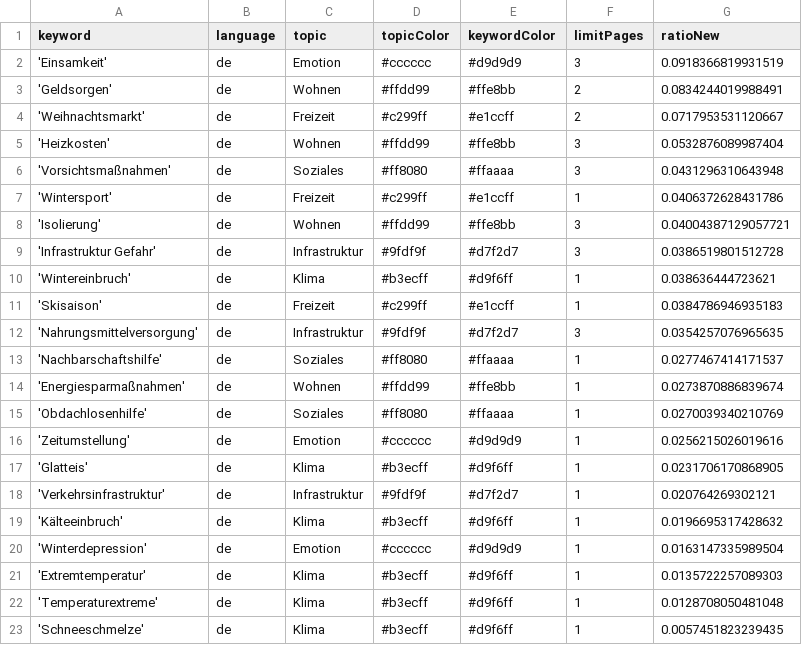
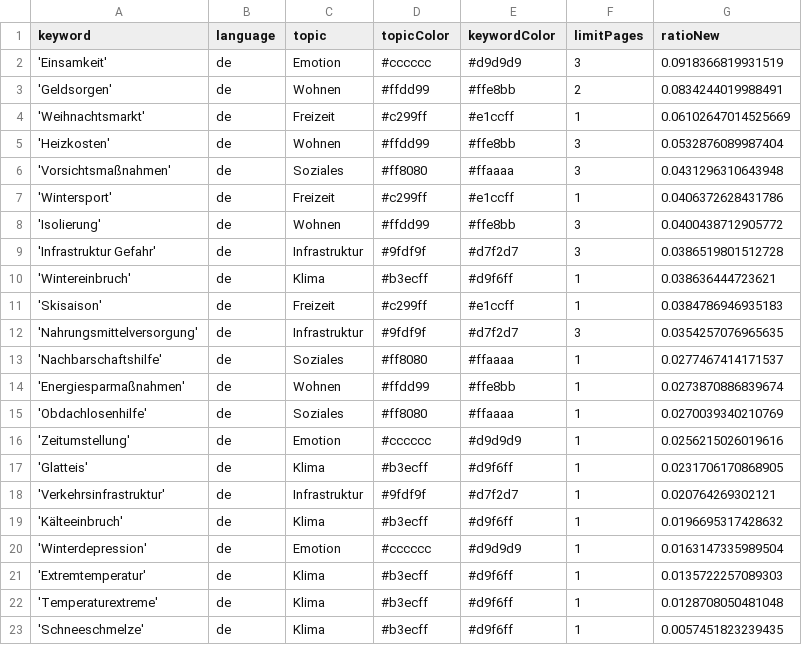
Before and after one commit to hb219-news/winterIsComing2, a CSV file: keywords.csv, drawn as a sheet.

Commit message:
Commit from GitHub Actions (harvest:0.0)

```diff
--- a/keywords.csv
+++ b/keywords.csv
@@ -3,3 +3,3 @@ keyword,language,topic,topicColor,keywordColor,limitPages,ratioNew
 'Geldsorgen',de,Wohnen,#ffdd99,#ffe8bb,2,0.0834244019988491
-'Weihnachtsmarkt',de,Freizeit,#c299ff,#e1ccff,2,0.0717953531120667
+'Weihnachtsmarkt',de,Freizeit,#c299ff,#e1ccff,1,0.06102647014525669
 'Heizkosten',de,Wohnen,#ffdd99,#ffe8bb,3,0.0532876089987404
@@ -7,3 +7,3 @@ keyword,language,topic,topicColor,keywordColor,limitPages,ratioNew
 'Wintersport',de,Freizeit,#c299ff,#e1ccff,1,0.0406372628431786
-'Isolierung',de,Wohnen,#ffdd99,#ffe8bb,3,0.04004387129057721
+'Isolierung',de,Wohnen,#ffdd99,#ffe8bb,3,0.0400438712905772
 'Infrastruktur Gefahr',de,Infrastruktur,#9fdf9f,#d7f2d7,3,0.0386519801512728
```
